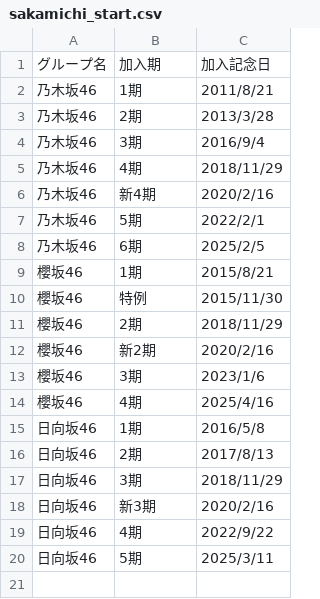
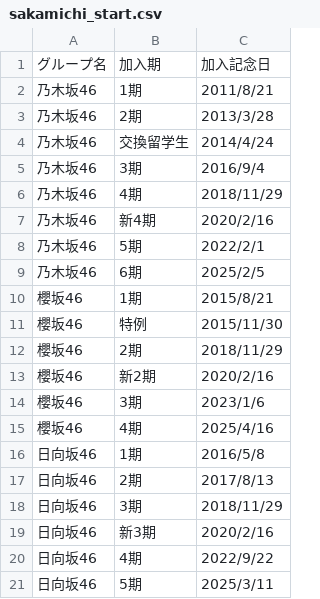
Before and after one commit to nogi-info/Sakamichi, a CSV file: backend/handmade/sakamichi_start.csv, drawn as a sheet.

Commit message:
修正

```diff
--- a/backend/handmade/sakamichi_start.csv
+++ b/backend/handmade/sakamichi_start.csv
@@ -3,2 +3,3 @@
 乃木坂46,2期,2013/3/28
+乃木坂46,交換留学生,2014/4/24
 乃木坂46,3期,2016/9/4
```
